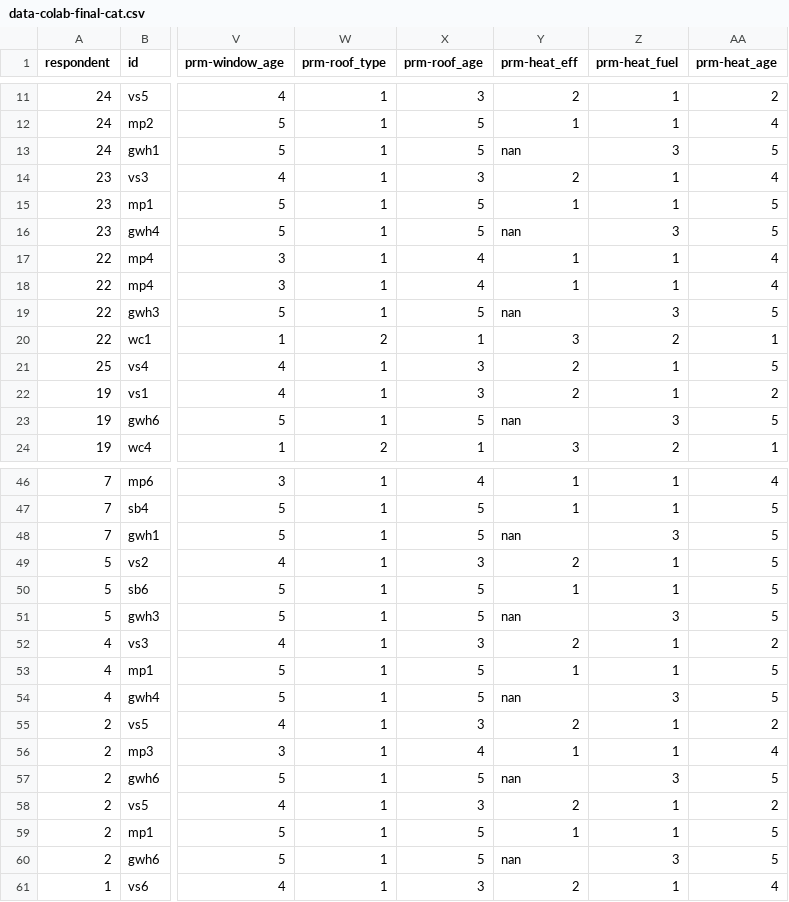
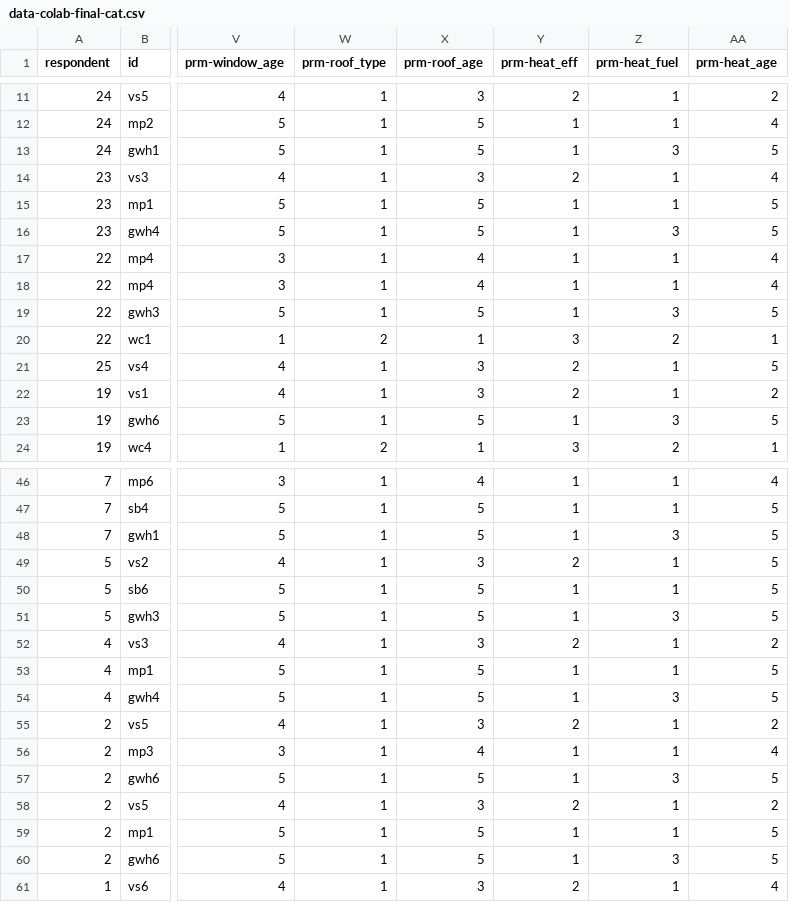
Before and after one commit to justinfmccarty/forcolab, a CSV file: vrs/data-colab-final-cat.csv, drawn as a sheet; only a part is shown, gaps mark what is left out; the diff covers the shown part only; the diff names each change by its address in the sheet, - before the commit and + after, or states it on an @@ line.

Commit message:
update heat eff

```diff
--- a/vrs/data-colab-final-cat.csv
+++ b/vrs/data-colab-final-cat.csv
-Y13 (prm-heat_eff): nan
+Y13 (prm-heat_eff): 1
-Y16 (prm-heat_eff): nan
+Y16 (prm-heat_eff): 1
-Y19 (prm-heat_eff): nan
+Y19 (prm-heat_eff): 1
-Y23 (prm-heat_eff): nan
+Y23 (prm-heat_eff): 1
-Y48 (prm-heat_eff): nan
+Y48 (prm-heat_eff): 1
-Y51 (prm-heat_eff): nan
+Y51 (prm-heat_eff): 1
-Y54 (prm-heat_eff): nan
+Y54 (prm-heat_eff): 1
-Y57 (prm-heat_eff): nan
+Y57 (prm-heat_eff): 1
-Y60 (prm-heat_eff): nan
+Y60 (prm-heat_eff): 1
```
Also changed, not shown: 3 edited cells elsewhere in this file.
